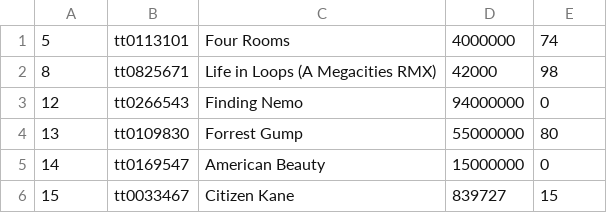
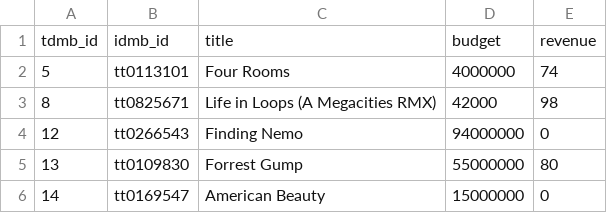
Before and after one commit to samuelroiz/Film_Industry_Research_Project, a CSV file: Sven_Branch/code/movie_budget_clean.csv, drawn as a sheet; only a part is shown; the shorter side is filled out with more unchanged rows.

Commit message:
Update?

```diff
--- a/Sven_Branch/code/movie_budget_clean.csv
+++ b/Sven_Branch/code/movie_budget_clean.csv
@@ -1 +1,2 @@
+tdmb_id,idmb_id,title,budget,revenue
 5, tt0113101, Four Rooms,4000000,74
```
